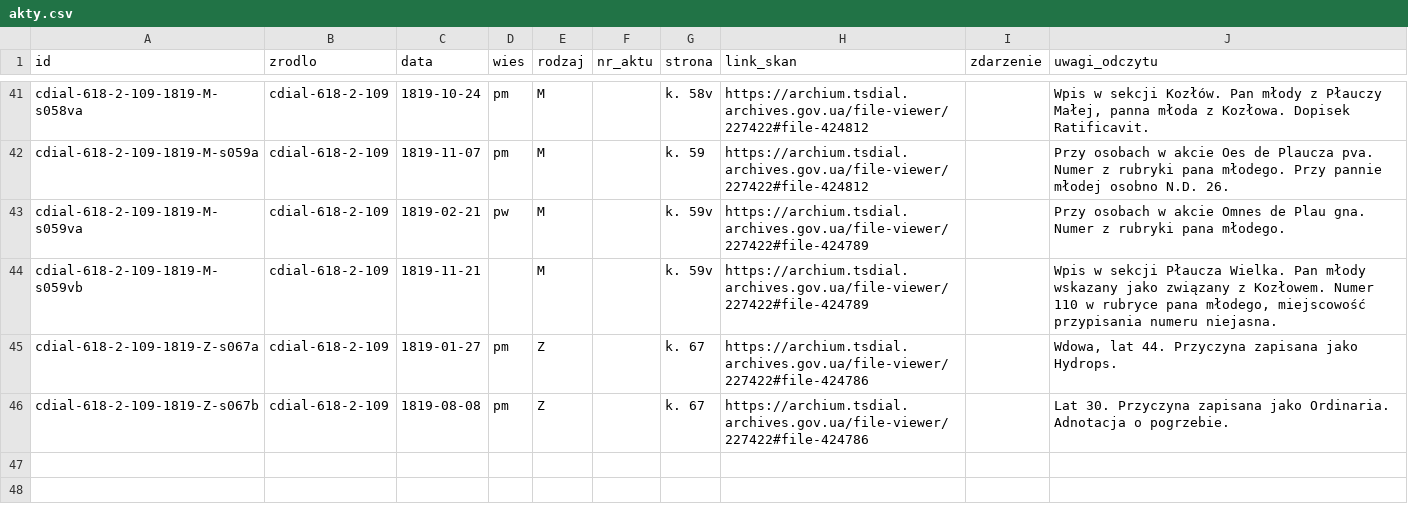
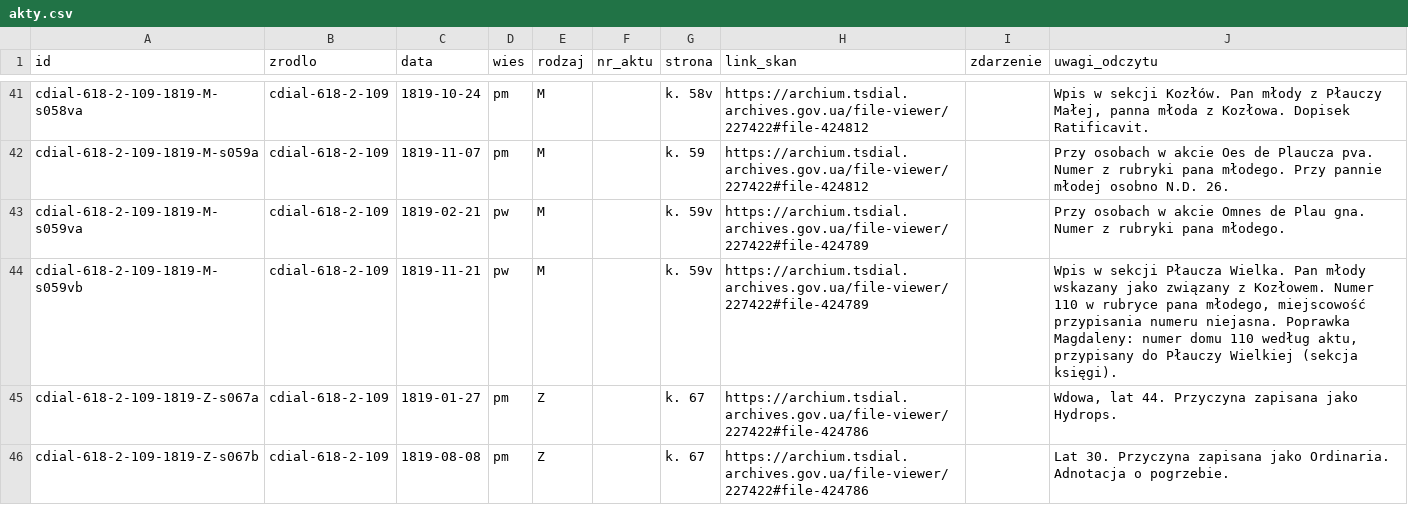
Before and after one commit to Machmi-pro/plaucza-i-okolice, a CSV file: data/kozlow-1818-1819/akty.csv, drawn as a sheet; only a part is shown, gaps mark what is left out.

```diff
--- a/data/kozlow-1818-1819/akty.csv
+++ b/data/kozlow-1818-1819/akty.csv
@@ -43,3 +43,3 @@ cdial-618-2-109-1819-M-s059a,cdial-618-2-109,1819-11-07,pm,M,,k. 59,https://arch
 cdial-618-2-109-1819-M-s059va,cdial-618-2-109,1819-02-21,pw,M,,k. 59v,https://archium.tsdial.archives.gov.ua/file-viewer/227422#file-424789,,Przy osobach w akcie Omnes de Plau gna. Numer z rubryki pana młodego.
-cdial-618-2-109-1819-M-s059vb,cdial-618-2-109,1819-11-21,,M,,k. 59v,https://archium.tsdial.archives.gov.ua/file-viewer/227422#file-424789,,"Wpis w sekcji Płaucza Wielka. Pan młody wskazany jako związany z Kozłowem. Numer 110 w rubryce pana młodego, miejscowość przypisania numeru niejasna."
+cdial-618-2-109-1819-M-s059vb,cdial-618-2-109,1819-11-21,pw,M,,k. 59v,https://archium.tsdial.archives.gov.ua/file-viewer/227422#file-424789,,"Wpis w sekcji Płaucza Wielka. Pan młody wskazany jako związany z Kozłowem. Numer 110 w rubryce pana młodego, miejscowość przypisania numeru niejasna. Poprawka Magdaleny: numer domu 110 według aktu, przypisany do Płauczy Wielkiej (sekcja księgi)."
 cdial-618-2-109-1819-Z-s067a,cdial-618-2-109,1819-01-27,pm,Z,,k. 67,https://archium.tsdial.archives.gov.ua/file-viewer/227422#file-424786,,"Wdowa, lat 44. Przyczyna zapisana jako Hydrops."
```
Also changed, not shown: data/kozlow-1818-1819/osoby.csv, 1 other file.
